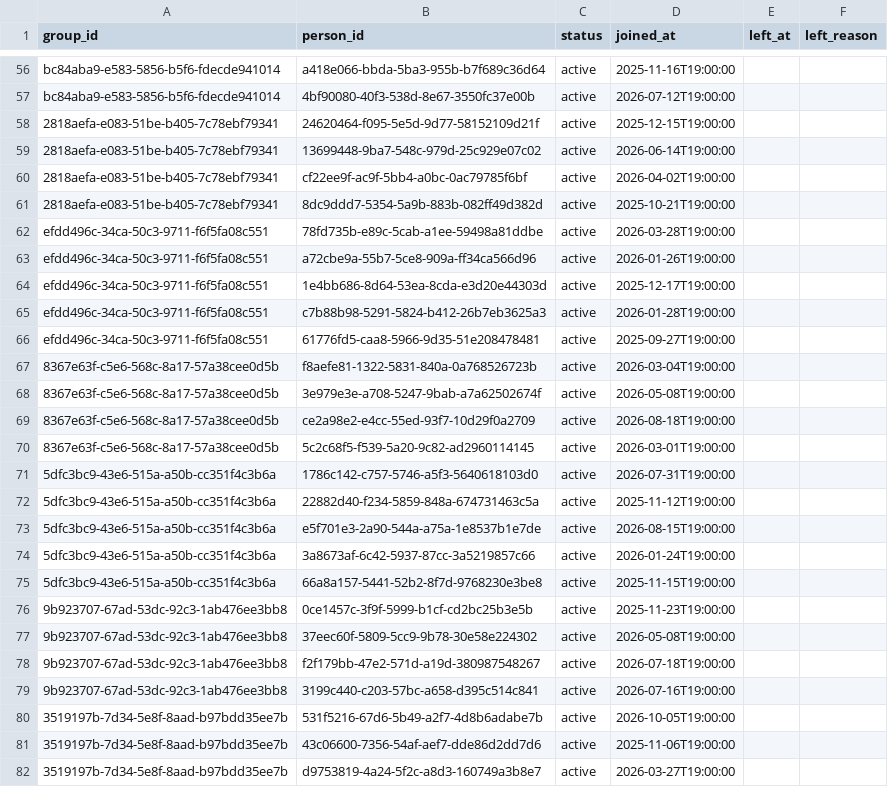
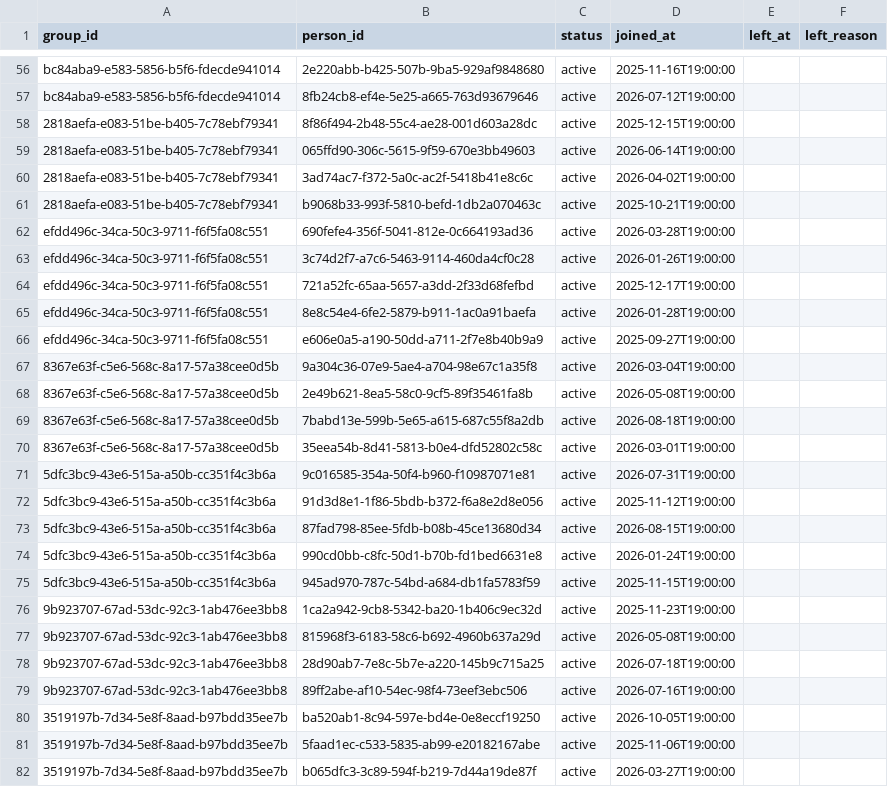
Before and after one commit to rollewp/gathered, a CSV file: seed/out/group_membership.csv, drawn as a sheet; only a part is shown, gaps mark what is left out; the diff covers the shown part only; the diff names each change by its address in the sheet, - before the commit and + after, or states it on an @@ line.

```diff
--- a/seed/out/group_membership.csv
+++ b/seed/out/group_membership.csv
-B56 (person_id): a418e066-bbda-5ba3-955b-b7f689c36d64
+B56 (person_id): 2e220abb-b425-507b-9ba5-929af9848680
-B57 (person_id): 4bf90080-40f3-538d-8e67-3550fc37e00b
+B57 (person_id): 8fb24cb8-ef4e-5e25-a665-763d93679646
-B58 (person_id): 24620464-f095-5e5d-9d77-58152109d21f
+B58 (person_id): 8f86f494-2b48-55c4-ae28-001d603a28dc
-B59 (person_id): 13699448-9ba7-548c-979d-25c929e07c02
+B59 (person_id): 065ffd90-306c-5615-9f59-670e3bb49603
-B60 (person_id): cf22ee9f-ac9f-5bb4-a0bc-0ac79785f6bf
+B60 (person_id): 3ad74ac7-f372-5a0c-ac2f-5418b41e8c6c
-B61 (person_id): 8dc9ddd7-5354-5a9b-883b-082ff49d382d
+B61 (person_id): b9068b33-993f-5810-befd-1db2a070463c
-B62 (person_id): 78fd735b-e89c-5cab-a1ee-59498a81ddbe
+B62 (person_id): 690fefe4-356f-5041-812e-0c664193ad36
-B63 (person_id): a72cbe9a-55b7-5ce8-909a-ff34ca566d96
+B63 (person_id): 3c74d2f7-a7c6-5463-9114-460da4cf0c28
-B64 (person_id): 1e4bb686-8d64-53ea-8cda-e3d20e44303d
+B64 (person_id): 721a52fc-65aa-5657-a3dd-2f33d68fefbd
-B65 (person_id): c7b88b98-5291-5824-b412-26b7eb3625a3
+B65 (person_id): 8e8c54e4-6fe2-5879-b911-1ac0a91baefa
-B66 (person_id): 61776fd5-caa8-5966-9d35-51e208478481
+B66 (person_id): e606e0a5-a190-50dd-a711-2f7e8b40b9a9
-B67 (person_id): f8aefe81-1322-5831-840a-0a768526723b
+B67 (person_id): 9a304c36-07e9-5ae4-a704-98e67c1a35f8
-B68 (person_id): 3e979e3e-a708-5247-9bab-a7a62502674f
+B68 (person_id): 2e49b621-8ea5-58c0-9cf5-89f35461fa8b
-B69 (person_id): ce2a98e2-e4cc-55ed-93f7-10d29f0a2709
+B69 (person_id): 7babd13e-599b-5e65-a615-687c55f8a2db
-B70 (person_id): 5c2c68f5-f539-5a20-9c82-ad2960114145
+B70 (person_id): 35eea54b-8d41-5813-b0e4-dfd52802c58c
-B71 (person_id): 1786c142-c757-5746-a5f3-5640618103d0
+B71 (person_id): 9c016585-354a-50f4-b960-f10987071e81
-B72 (person_id): 22882d40-f234-5859-848a-674731463c5a
+B72 (person_id): 91d3d8e1-1f86-5bdb-b372-f6a8e2d8e056
-B73 (person_id): e5f701e3-2a90-544a-a75a-1e8537b1e7de
+B73 (person_id): 87fad798-85ee-5fdb-b08b-45ce13680d34
-B74 (person_id): 3a8673af-6c42-5937-87cc-3a5219857c66
+B74 (person_id): 990cd0bb-c8fc-50d1-b70b-fd1bed6631e8
-B75 (person_id): 66a8a157-5441-52b2-8f7d-9768230e3be8
+B75 (person_id): 945ad970-787c-54bd-a684-db1fa5783f59
-B76 (person_id): 0ce1457c-3f9f-5999-b1cf-cd2bc25b3e5b
+B76 (person_id): 1ca2a942-9cb8-5342-ba20-1b406c9ec32d
-B77 (person_id): 37eec60f-5809-5cc9-9b78-30e58e224302
+B77 (person_id): 815968f3-6183-58c6-b692-4960b637a29d
-B78 (person_id): f2f179bb-47e2-571d-a19d-380987548267
+B78 (person_id): 28d90ab7-7e8c-5b7e-a220-145b9c715a25
-B79 (person_id): 3199c440-c203-57bc-a658-d395c514c841
+B79 (person_id): 89ff2abe-af10-54ec-98f4-73eef3ebc506
-B80 (person_id): 531f5216-67d6-5b49-a2f7-4d8b6adabe7b
+B80 (person_id): ba520ab1-8c94-597e-bd4e-0e8eccf19250
-B81 (person_id): 43c06600-7356-54af-aef7-dde86d2dd7d6
+B81 (person_id): 5faad1ec-c533-5835-ab99-e20182167abe
-B82 (person_id): d9753819-4a24-5f2c-a8d3-160749a3b8e7
+B82 (person_id): b065dfc3-3c89-594f-b219-7d44a19de87f
```
Also changed, not shown: 59 edited cells elsewhere in this file, seed/out/_truth_person.csv, seed/out/attendance_event.csv, 18 other files.
